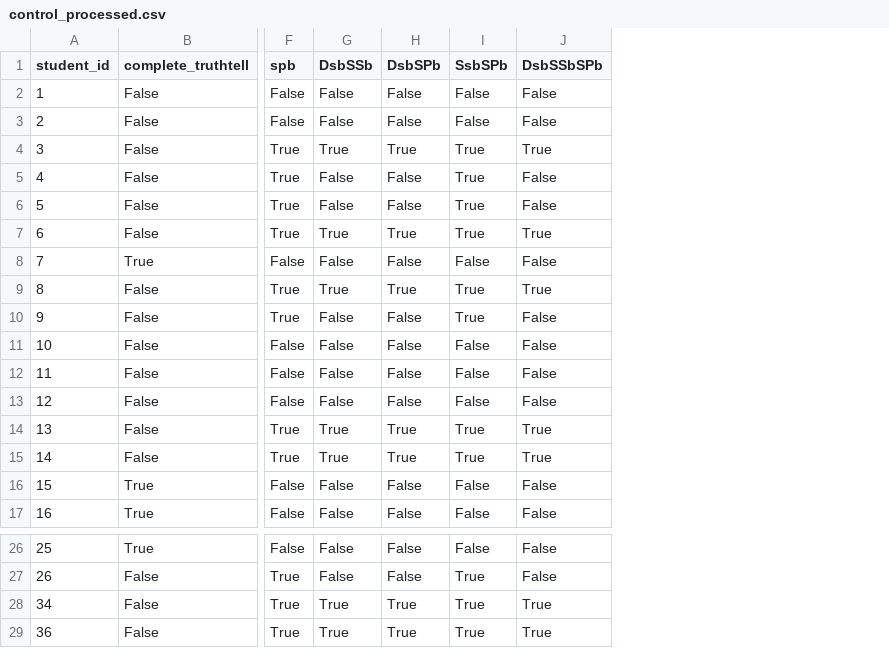
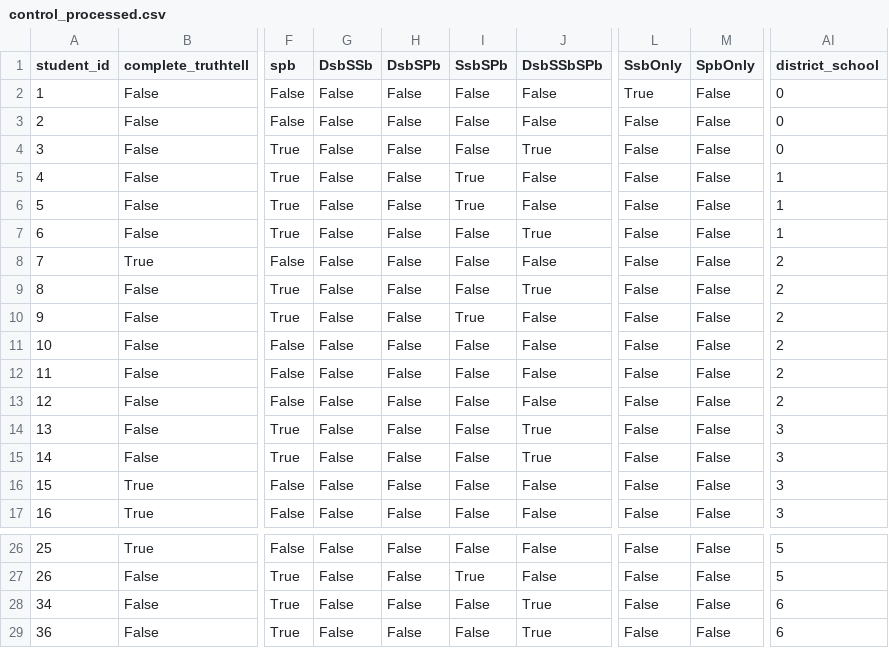
Before and after one commit to drew-beckmen/MatchEd, a CSV file: analysis/control_processed.csv, drawn as a sheet; only a part is shown, gaps mark what is left out; the diff names each change by its address in the sheet, - before the commit and + after, or states it on an @@ line.

```diff
--- a/analysis/control_processed.csv
+++ b/analysis/control_processed.csv
+column L (SsbOnly), rows 2-17: True | False | False | False | False | False | False | False | False | False | False | False | False | False | False | False; rows 26-29: all False
+column M (SpbOnly), rows 2-17: all False; rows 26-29: all False
+column AI (district_school), rows 2-17: 0 | 0 | 0 | 1 | 1 | 1 | 2 | 2 | 2 | 2 | 2 | 2 | 3 | 3 | 3 | 3; rows 26-29: 5 | 5 | 6 | 6
-G4 (DsbSSb): True
+G4 (DsbSSb): False
-H4 (DsbSPb): True
+H4 (DsbSPb): False
-I4 (SsbSPb): True
+I4 (SsbSPb): False
-G7 (DsbSSb): True
+G7 (DsbSSb): False
-H7 (DsbSPb): True
+H7 (DsbSPb): False
-I7 (SsbSPb): True
+I7 (SsbSPb): False
-G9 (DsbSSb): True
+G9 (DsbSSb): False
-H9 (DsbSPb): True
+H9 (DsbSPb): False
-I9 (SsbSPb): True
+I9 (SsbSPb): False
-G14:G15 (DsbSSb): True
+G14:G15 (DsbSSb): False
-H14:H15 (DsbSPb): True
+H14:H15 (DsbSPb): False
-I14:I15 (SsbSPb): True
+I14:I15 (SsbSPb): False
-G28:G29 (DsbSSb): True
+G28:G29 (DsbSSb): False
-H28:H29 (DsbSPb): True
+H28:H29 (DsbSPb): False
-I28:I29 (SsbSPb): True
+I28:I29 (SsbSPb): False
```
Also changed, not shown: 6 other files.
